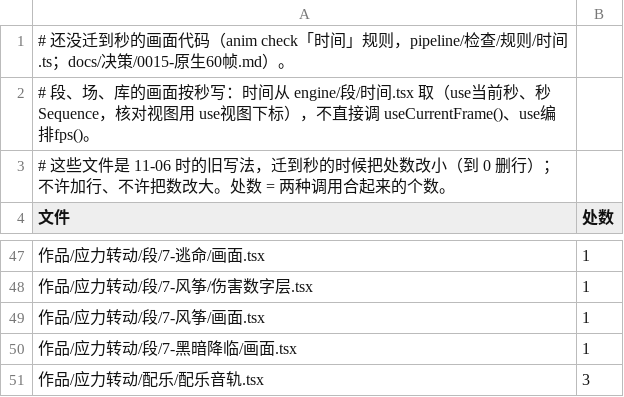
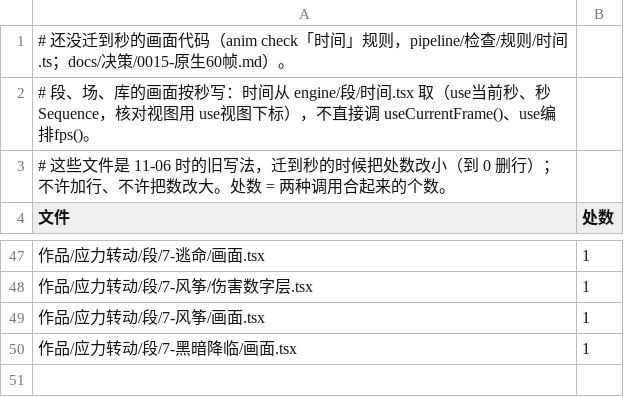
Before and after one commit to particle050811/mc-anim, a TSV file: docs/帧号例外表.tsv, drawn as a sheet; only a part is shown, gaps mark what is left out; the diff names each change by its address in the sheet, - before the commit and + after, or states it on an @@ line.

Commit message:
应力转动 配乐音轨按秒：MusicAudio 帧率取 use帧率（兼容层里还是 24），起点照旧取整到 1/24 秒的格、再换成当前时钟的帧号，迁成原生段后起点不随输出帧率变；useSegmentSongSec 按 use当前秒；例外表删 1 行

```diff
--- a/docs/帧号例外表.tsv
+++ b/docs/帧号例外表.tsv
-row 51: 作品/应力转动/配乐/配乐音轨.tsx | 3
```
Also changed, not shown: 1 other file.
